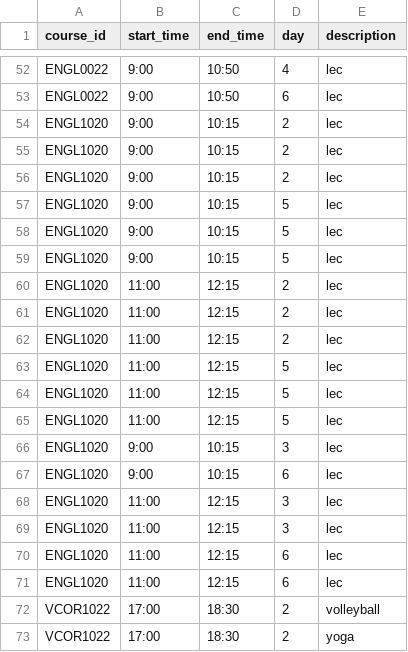
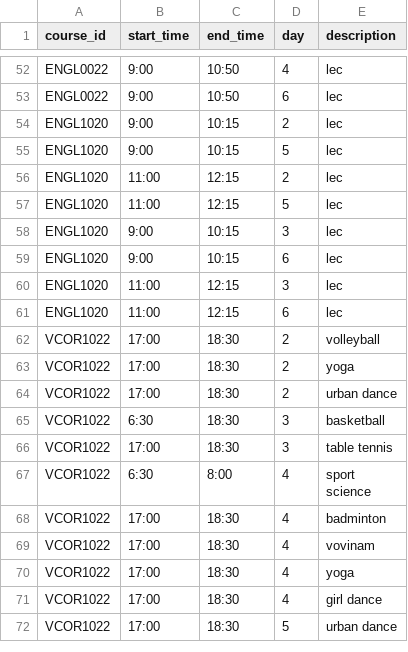
Before and after one commit to vuphuc24601/course-scheduler, a CSV file: src/data/course_date.csv, drawn as a sheet; only a part is shown, gaps mark what is left out; the shorter side is filled out with more unchanged rows; the diff names each change by its address in the sheet, - before the commit and + after, or states it on an @@ line.

```diff
--- a/src/data/course_date.csv
+++ b/src/data/course_date.csv
-row 55: ENGL1020 | 9:00 | 10:15 | 2 | lec
-row 56: ENGL1020 | 9:00 | 10:15 | 2 | lec
-row 57: ENGL1020 | 9:00 | 10:15 | 5 | lec
-row 58: ENGL1020 | 9:00 | 10:15 | 5 | lec
-row 61: ENGL1020 | 11:00 | 12:15 | 2 | lec
-row 62: ENGL1020 | 11:00 | 12:15 | 2 | lec
-row 63: ENGL1020 | 11:00 | 12:15 | 5 | lec
-row 64: ENGL1020 | 11:00 | 12:15 | 5 | lec
-row 69: ENGL1020 | 11:00 | 12:15 | 3 | lec
-row 70: ENGL1020 | 11:00 | 12:15 | 6 | lec
```
Also changed, not shown: 35 other files.
